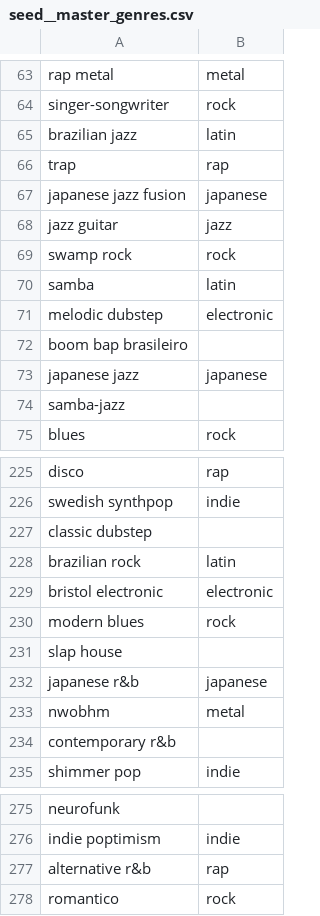
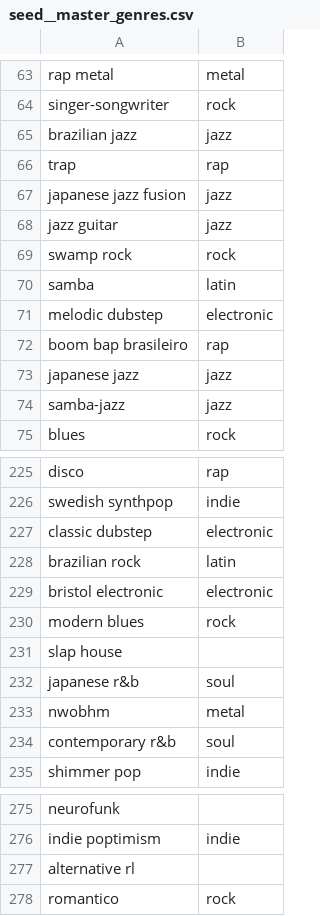
Before and after one commit to mtrentz/spotify-tracker-warehouse, a CSV file: seeds/seed__master_genres.csv, drawn as a sheet; only a part is shown, gaps mark what is left out; the diff covers the shown part only.

Commit message:
fixing genres

```diff
--- a/seeds/seed__master_genres.csv
+++ b/seeds/seed__master_genres.csv
@@ -64,5 +64,5 @@ rap metal,metal
 singer-songwriter,rock
-brazilian jazz,latin
+brazilian jazz,jazz
 trap,rap
-japanese jazz fusion,japanese
+japanese jazz fusion,jazz
 jazz guitar,jazz
@@ -71,5 +71,5 @@ samba,latin
 melodic dubstep,electronic
-boom bap brasileiro,
-japanese jazz,japanese
-samba-jazz,
+boom bap brasileiro,rap
+japanese jazz,jazz
+samba-jazz,jazz
 blues,rock
@@ -226,3 +226,3 @@ disco,rap
 swedish synthpop,indie
-classic dubstep,
+classic dubstep,electronic
 brazilian rock,latin
@@ -231,5 +231,5 @@ modern blues,rock
 slap house,
-japanese r&b,japanese
+japanese r&b,soul
 nwobhm,metal
-contemporary r&b,
+contemporary r&b,soul
 shimmer pop,indie
@@ -276,3 +276,3 @@ neurofunk,
 indie poptimism,indie
-alternative r&b,rap
+alternative rl
 romantico,rock
```
Also changed, not shown: 63 edited cells elsewhere in this file.
